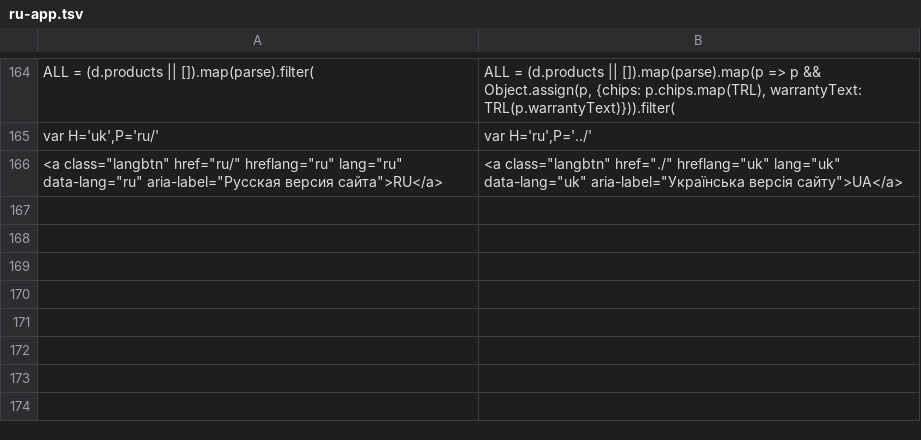
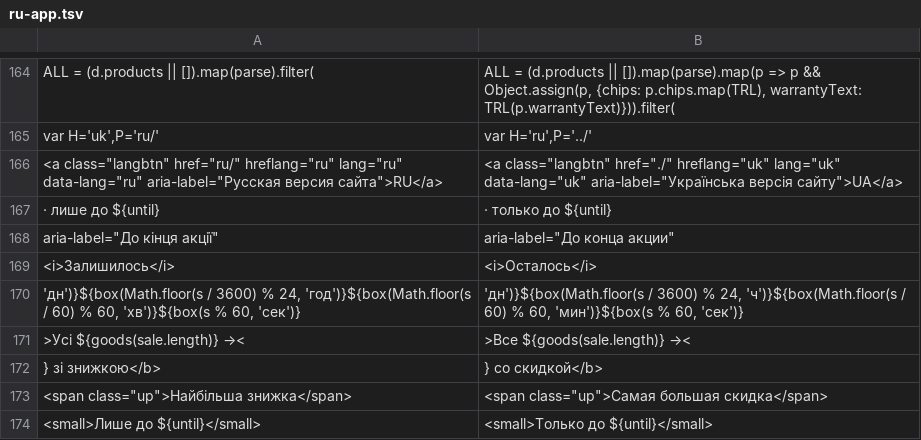
Before and after one commit to defiloft/techika-catalog, a TSV file: scripts/ru-app.tsv, drawn as a sheet; only a part is shown, gaps mark what is left out; the diff names each change by its address in the sheet, - before the commit and + after, or states it on an @@ line.

```diff
--- a/scripts/ru-app.tsv
+++ b/scripts/ru-app.tsv
+row 167: · лише до ${until} | · только до ${until}
+row 168: aria-label="До кінця акції" | aria-label="До конца акции"
+row 169: <i>Залишилось</i> | <i>Осталось</i>
+row 170: 'дн')}${box(Math.floor(s / 3600) % 24, 'год')}${box(Math.floor(s / 60) % 60, 'хв')}${box(s % 60, 'сек')} | 'дн')}${box(Math.floor(s / 3600) % 24, 'ч')}${box(Math.floor(s / 60) % 60, 'мин')}${box(s % 60, 'сек')}
+row 171: >Усі ${goods(sale.length)} →< | >Все ${goods(sale.length)} →<
+row 172: } зі знижкою</b> | } со скидкой</b>
+row 173: <span class="up">Найбільша знижка</span> | <span class="up">Самая большая скидка</span>
+row 174: <small>Лише до ${until}</small> | <small>Только до ${until}</small>
```
Also changed, not shown: 2 other files.
